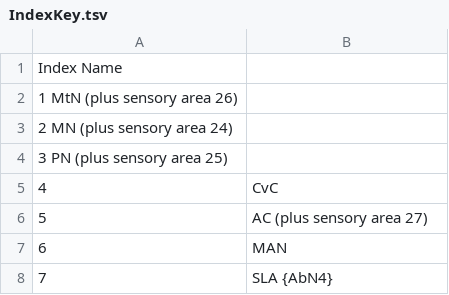
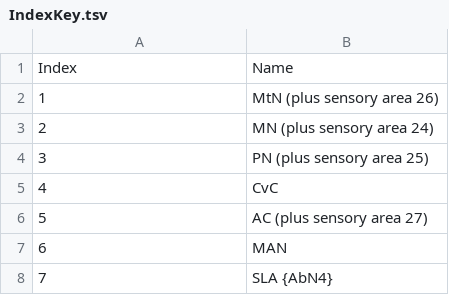
Before and after one commit to Robbie1977/DrosAdultTAGdomains, a TSV file: refData/IndexKey.tsv, drawn as a sheet; only a part is shown; removed rows and columns are numbered as before the commit, all else as after; the diff names each change by its address in the sheet, - before the commit and + after, or states it on an @@ line.

Commit message:
format fix

```diff
--- a/refData/IndexKey.tsv
+++ b/refData/IndexKey.tsv
-row 1: Index Name
-row 2: 1 MtN (plus sensory area 26)
-row 3: 2 MN (plus sensory area 24)
-row 4: 3 PN (plus sensory area 25)
+row 1: Index | Name
+row 2: 1 | MtN (plus sensory area 26)
+row 3: 2 | MN (plus sensory area 24)
+row 4: 3 | PN (plus sensory area 25)
```
